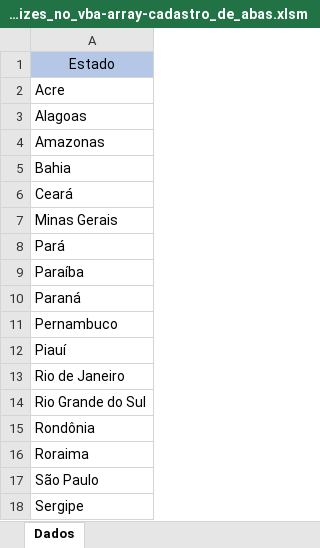
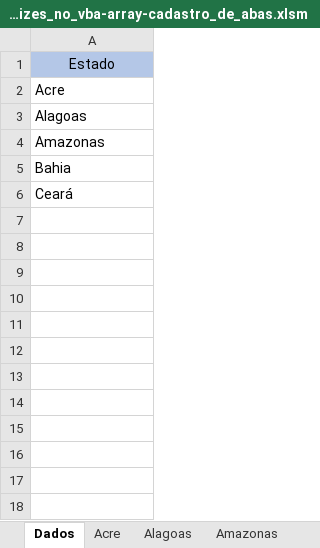
Before and after one commit to jharbes/hashtagVba, an Excel workbook: 005-trabalhando_com_objetos/20-matrizes_no_vba-array-cadastro_de_abas.xlsm, sheet Dados, drawn as a sheet; values as stored, in another font and other column widths than the file's, no borders; the diff names each change by its address in the sheet, - before the commit and + after, or states it on an @@ line.

Commit message:
20 matrizes no vba

```diff
--- a/005-trabalhando_com_objetos/20-matrizes_no_vba-array-cadastro_de_abas.xlsm (sheet Dados)
+++ b/005-trabalhando_com_objetos/20-matrizes_no_vba-array-cadastro_de_abas.xlsm (sheet Dados)
+sheet tab: Acre
+sheet tab: Alagoas
+sheet tab: Amazonas
-row 7: Minas Gerais
-row 8: Pará
-row 9: Paraíba
-row 10: Paraná
-row 11: Pernambuco
-row 12: Piauí
-row 13: Rio de Janeiro
-row 14: Rio Grande do Sul
-row 15: Rondônia
-row 16: Roraima
-row 17: São Paulo
-row 18: Sergipe
```
Also changed, not shown: other sheet tabs, 1 other file.
